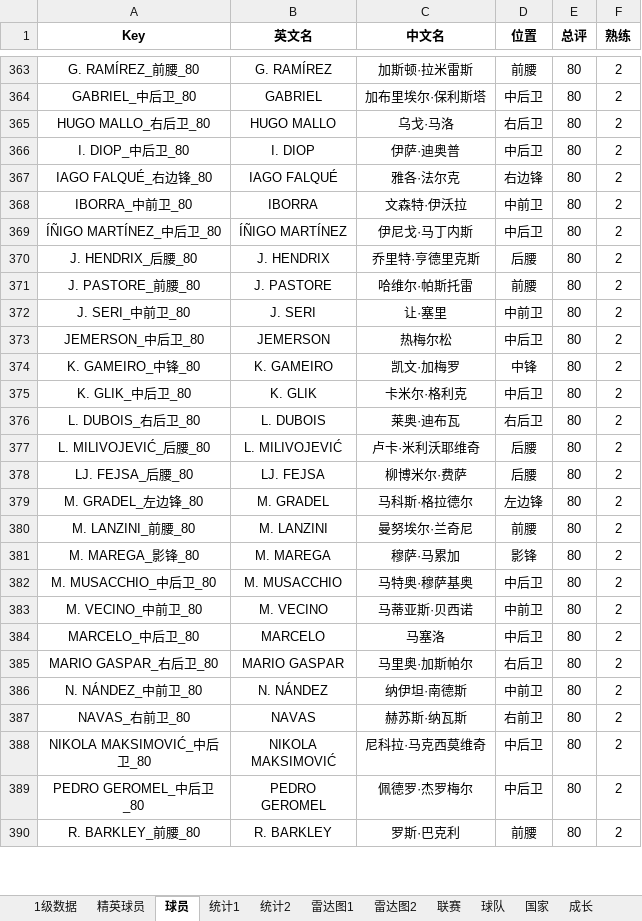
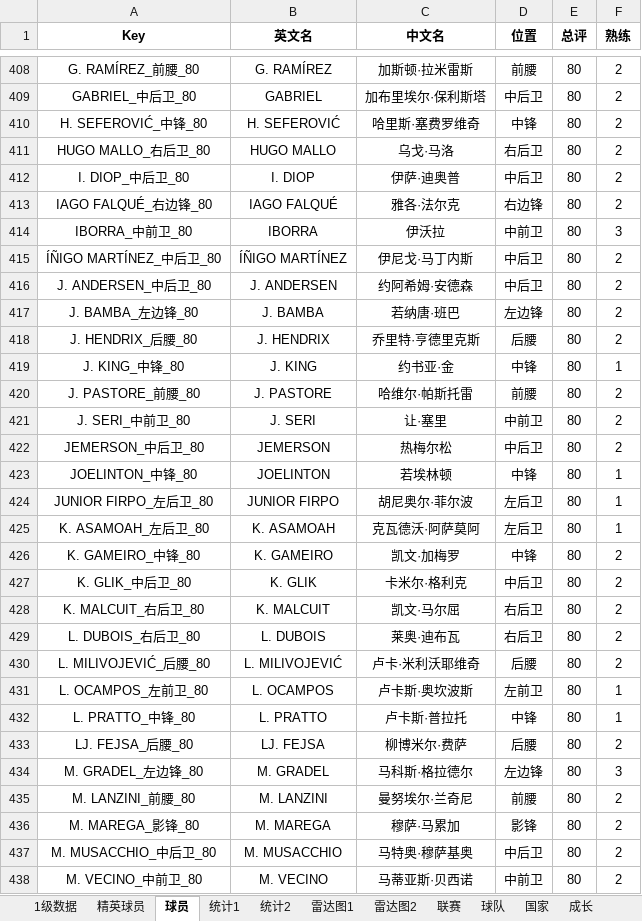
Before and after one commit to g4seek/pes2020, an Excel workbook: 实况足球2020.xlsx, sheet 球员, drawn as a sheet; only a part is shown, gaps mark what is left out; the shorter side is filled out with more unchanged rows; values as stored, in another font and other column widths than the file's, no borders; addresses are those after the commit; the diff covers the shown part only; the diff names each change by its address in the sheet, - before the commit and + after, or states it on an @@ line.

```diff
--- a/实况足球2020.xlsx (sheet 球员)
+++ b/实况足球2020.xlsx (sheet 球员)
+row 410: H. SEFEROVIĆ_中锋_80 | H. SEFEROVIĆ | 哈里斯·塞费罗维奇 | 中锋 | 80 | 2
-C414 (中文名): 文森特·伊沃拉
+C414 (中文名): 伊沃拉
-F414 (熟练): 2
+F414 (熟练): 3
+row 416: J. ANDERSEN_中后卫_80 | J. ANDERSEN | 约阿希姆·安德森 | 中后卫 | 80 | 2
+row 417: J. BAMBA_左边锋_80 | J. BAMBA | 若纳唐·班巴 | 左边锋 | 80 | 2
+row 419: J. KING_中锋_80 | J. KING | 约书亚·金 | 中锋 | 80 | 1
+row 423: JOELINTON_中锋_80 | JOELINTON | 若埃林顿 | 中锋 | 80 | 1
+row 424: JUNIOR FIRPO_左后卫_80 | JUNIOR FIRPO | 胡尼奥尔·菲尔波 | 左后卫 | 80 | 1
+row 425: K. ASAMOAH_左后卫_80 | K. ASAMOAH | 克瓦德沃·阿萨莫阿 | 左后卫 | 80 | 1
+row 428: K. MALCUIT_右后卫_80 | K. MALCUIT | 凯文·马尔屈 | 右后卫 | 80 | 2
+row 431: L. OCAMPOS_左前卫_80 | L. OCAMPOS | 卢卡斯·奥坎波斯 | 左前卫 | 80 | 1
+row 432: L. PRATTO_中锋_80 | L. PRATTO | 卢卡斯·普拉托 | 中锋 | 80 | 1
-F434 (熟练): 2
+F434 (熟练): 3
```
Also changed, not shown: 49 added rows and 20 edited cells elsewhere in this sheet, sheet 统计1, sheet 雷达图1, sheet 1级数据, sheet 统计2, sheet 精英球员, sheet 雷达图2, formulas that keep their value, charts or pictures.
